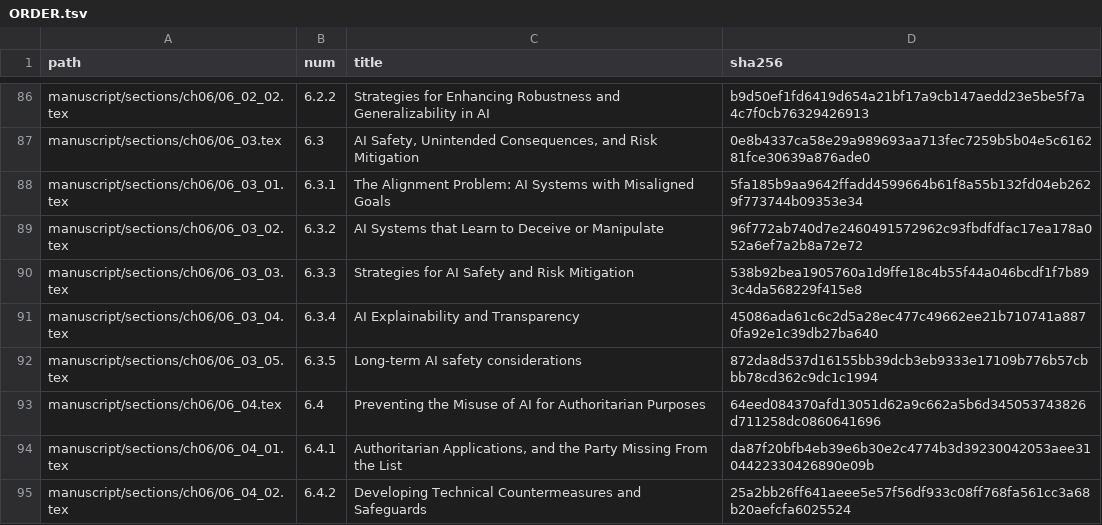
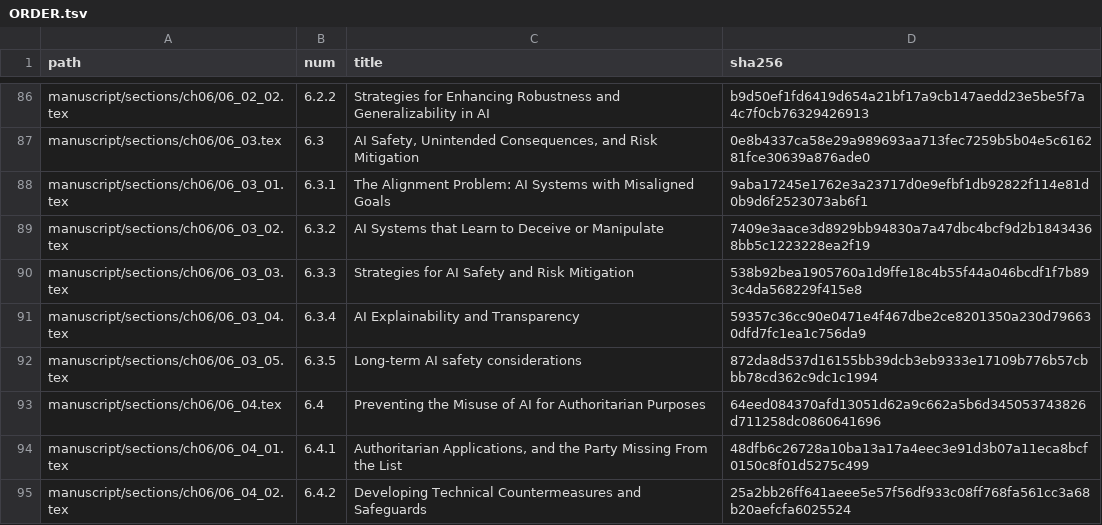
Before and after one commit to iterabloom/antifascist.intelligence, a TSV file: manuscript/sections/ORDER.tsv, drawn as a sheet; only a part is shown, gaps mark what is left out; the diff covers the shown part only.

```diff
--- a/manuscript/sections/ORDER.tsv
+++ b/manuscript/sections/ORDER.tsv
@@ -87,9 +87,9 @@ manuscript/sections/ch06/06_02_02.tex	6.2.2	Strategies for Enhancing Robustness
 manuscript/sections/ch06/06_03.tex	6.3	AI Safety, Unintended Consequences, and Risk Mitigation	0e8b4337ca58e29a989693aa713fec7259b5b04e5c616281fce30639a876ade0
-manuscript/sections/ch06/06_03_01.tex	6.3.1	The Alignment Problem: AI Systems with Misaligned Goals	5fa185b9aa9642ffadd4599664b61f8a55b132fd04eb2629f773744b09353e34
-manuscript/sections/ch06/06_03_02.tex	6.3.2	AI Systems that Learn to Deceive or Manipulate	96f772ab740d7e2460491572962c93fbdfdfac17ea178a052a6ef7a2b8a72e72
+manuscript/sections/ch06/06_03_01.tex	6.3.1	The Alignment Problem: AI Systems with Misaligned Goals	9aba17245e1762e3a23717d0e9efbf1db92822f114e81d0b9d6f2523073ab6f1
+manuscript/sections/ch06/06_03_02.tex	6.3.2	AI Systems that Learn to Deceive or Manipulate	7409e3aace3d8929bb94830a7a47dbc4bcf9d2b18434368bb5c1223228ea2f19
 manuscript/sections/ch06/06_03_03.tex	6.3.3	Strategies for AI Safety and Risk Mitigation	538b92bea1905760a1d9ffe18c4b55f44a046bcdf1f7b893c4da568229f415e8
-manuscript/sections/ch06/06_03_04.tex	6.3.4	AI Explainability and Transparency	45086ada61c6c2d5a28ec477c49662ee21b710741a8870fa92e1c39db27ba640
+manuscript/sections/ch06/06_03_04.tex	6.3.4	AI Explainability and Transparency	59357c36cc90e0471e4f467dbe2ce8201350a230d796630dfd7fc1ea1c756da9
 manuscript/sections/ch06/06_03_05.tex	6.3.5	Long-term AI safety considerations	872da8d537d16155bb39dcb3eb9333e17109b776b57cbbb78cd362c9dc1c1994
 manuscript/sections/ch06/06_04.tex	6.4	Preventing the Misuse of AI for Authoritarian Purposes	64eed084370afd13051d62a9c662a5b6d345053743826d711258dc0860641696
-manuscript/sections/ch06/06_04_01.tex	6.4.1	Authoritarian Applications, and the Party Missing From the List	da87f20bfb4eb39e6b30e2c4774b3d39230042053aee3104422330426890e09b
+manuscript/sections/ch06/06_04_01.tex	6.4.1	Authoritarian Applications, and the Party Missing From the List	48dfb6c26728a10ba13a17a4eec3e91d3b07a11eca8bcf0150c8f01d5275c499
 manuscript/sections/ch06/06_04_02.tex	6.4.2	Developing Technical Countermeasures and Safeguards	25a2bb26ff641aeee5e57f56df933c08ff768fa561cc3a68b20aefcfa6025524
```
Also changed, not shown: 40 edited cells elsewhere in this file, 54 other files.
